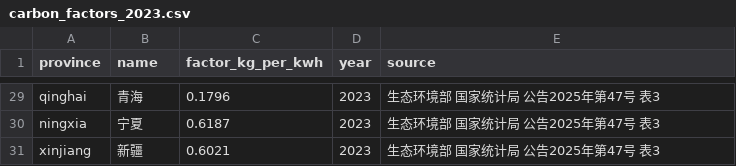
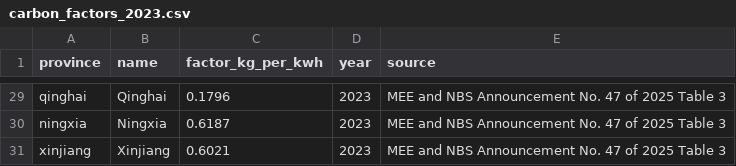
Before and after one commit to X1ngChui/cpc-platform, a CSV file: examples/datasets/cn_grid/carbon_factors_2023.csv, drawn as a sheet; only a part is shown, gaps mark what is left out; the diff covers the shown part only; the diff names each change by its address in the sheet, - before the commit and + after, or states it on an @@ line.

```diff
--- a/examples/datasets/cn_grid/carbon_factors_2023.csv
+++ b/examples/datasets/cn_grid/carbon_factors_2023.csv
-B29 (name): 青海
+B29 (name): Qinghai
-E29:E31 (source): 生态环境部 国家统计局 公告2025年第47号 表3
+E29:E31 (source): MEE and NBS Announcement No. 47 of 2025 Table 3
-B30 (name): 宁夏
+B30 (name): Ningxia
-B31 (name): 新疆
+B31 (name): Xinjiang
```
Also changed, not shown: 54 edited cells elsewhere in this file, 33 other files.
